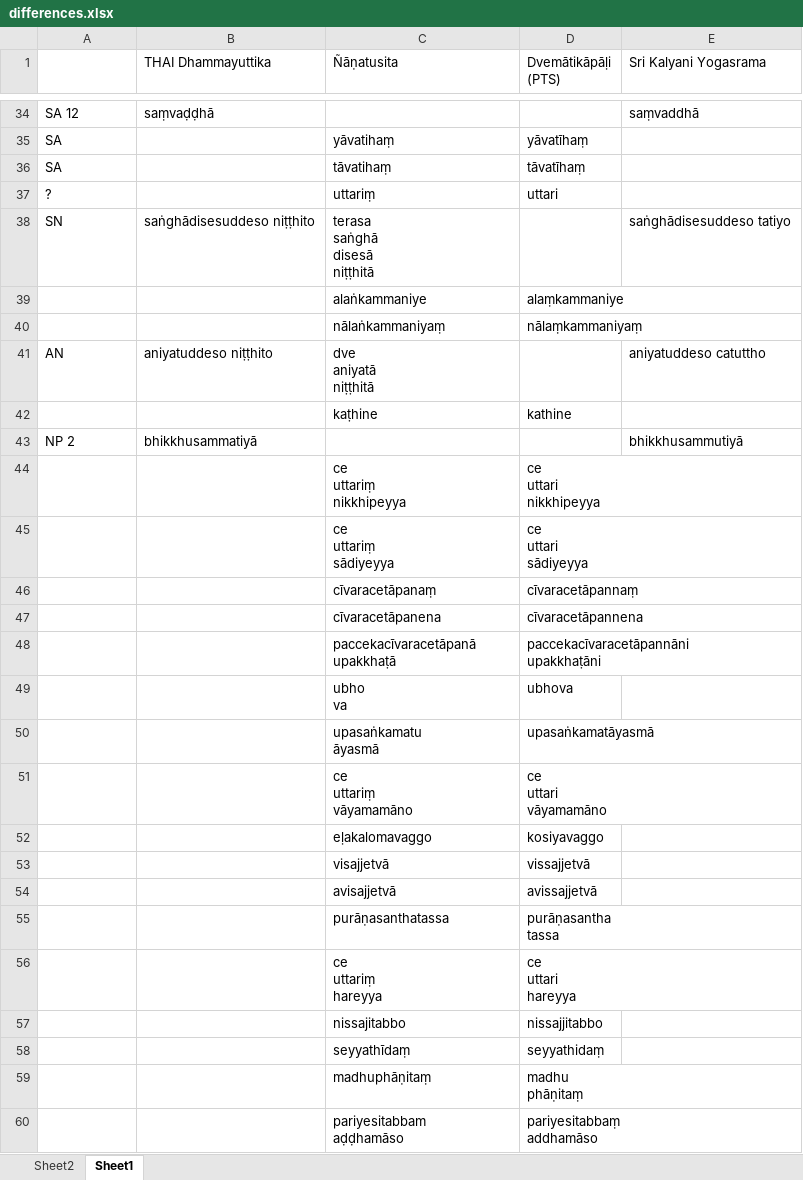
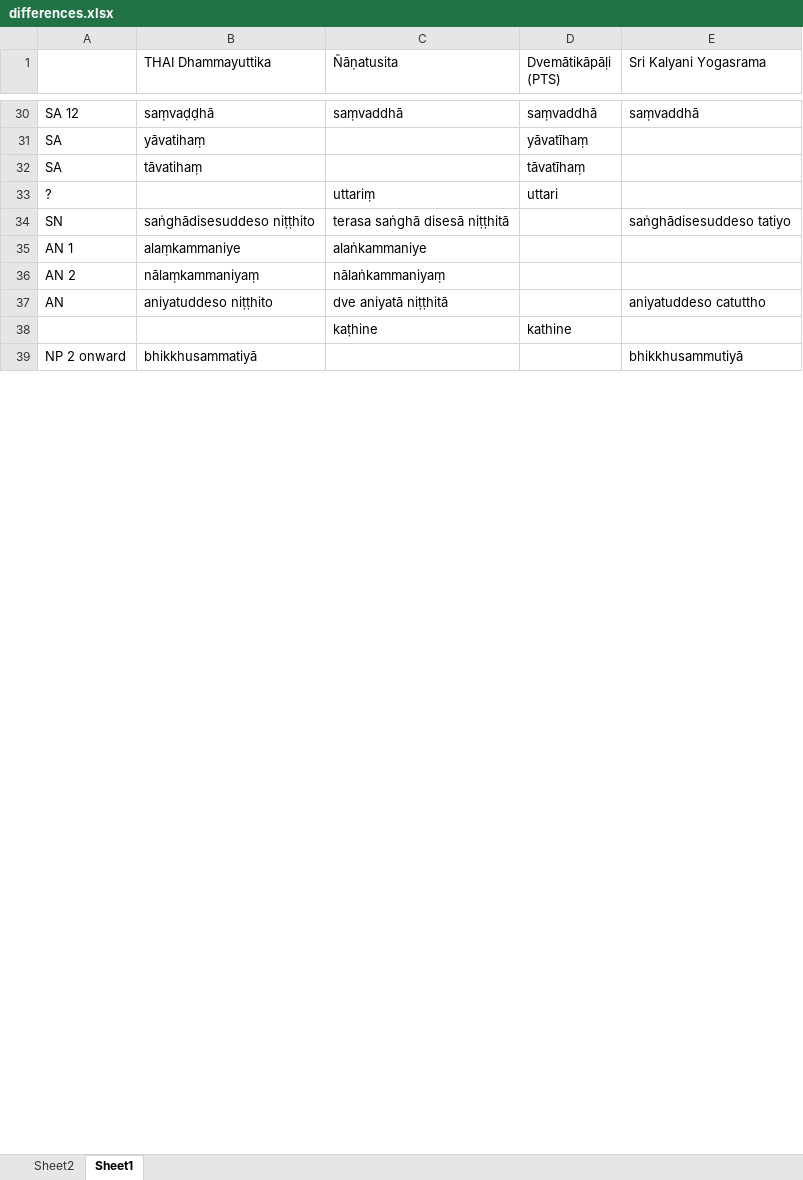
Before and after one commit to cjtoolseram/patimokkha_dict, an Excel workbook: differences.xlsx, sheet Sheet1, drawn as a sheet; only a part is shown, gaps mark what is left out; values as stored, in another font and other column widths than the file's, no borders; removed rows and columns are numbered as before the commit, all else as after; ↵ is a line break in a cell; the diff covers the shown part only; the diff names each change by its address in the sheet, - before the commit and + after, or states it on an @@ line.

```diff
--- a/differences.xlsx (sheet Sheet1)
+++ b/differences.xlsx (sheet Sheet1)
-C30 (Ñāṇatusita): (empty)
+C30 (Ñāṇatusita): saṃvaddhā
-D30 (Dvemātikāpāḷi (PTS)): (empty)
+D30 (Dvemātikāpāḷi (PTS)): saṃvaddhā
-B31 (THAI Dhammayuttika): (empty)
+B31 (THAI Dhammayuttika): yāvatihaṃ
-C31 (Ñāṇatusita): yāvatihaṃ
+C31 (Ñāṇatusita): (empty)
-B32 (THAI Dhammayuttika): (empty)
+B32 (THAI Dhammayuttika): tāvatihaṃ
-C32 (Ñāṇatusita): tāvatihaṃ
+C32 (Ñāṇatusita): (empty)
-C34 (Ñāṇatusita): terasa ↵ saṅghā ↵ disesā ↵ niṭṭhitā
+C34 (Ñāṇatusita): terasa saṅghā disesā niṭṭhitā
-row 39:  |  | alaṅkammaniye | alaṃkammaniye
-row 40:  |  | nālaṅkammaniyaṃ | nālaṃkammaniyaṃ
+row 35: AN 1 | alaṃkammaniye | alaṅkammaniye
+row 36: AN 2 | nālaṃkammaniyaṃ | nālaṅkammaniyaṃ
-C37 (Ñāṇatusita): dve ↵ aniyatā ↵ niṭṭhitā
+C37 (Ñāṇatusita): dve aniyatā niṭṭhitā
-A39: NP 2
+A39: NP 2 onward
-row 44:  |  | ce ↵ uttariṃ ↵ nikkhipeyya | ce ↵ uttari ↵ nikkhipeyya
-row 45:  |  | ce ↵ uttariṃ ↵ sādiyeyya | ce ↵ uttari ↵ sādiyeyya
-row 46:  |  | cīvaracetāpanaṃ | cīvaracetāpannaṃ
-row 47:  |  | cīvaracetāpanena | cīvaracetāpannena
-row 48:  |  | paccekacīvaracetāpanā ↵ upakkhaṭā | paccekacīvaracetāpannāni ↵ upakkhaṭāni
-row 49:  |  | ubho ↵ va | ubhova
-row 50:  |  | upasaṅkamatu ↵ āyasmā | upasaṅkamatāyasmā
-row 51:  |  | ce ↵ uttariṃ ↵ vāyamamāno | ce ↵ uttari ↵ vāyamamāno
-row 52:  |  | eḷakalomavaggo | kosiyavaggo
-row 53:  |  | visajjetvā | vissajjetvā
-row 54:  |  | avisajjetvā | avissajjetvā
-row 55:  |  | purāṇasanthatassa | purāṇasantha ↵ tassa
-row 56:  |  | ce ↵ uttariṃ ↵ hareyya | ce ↵ uttari ↵ hareyya
-row 57:  |  | nissajitabbo | nissajjitabbo
-row 58:  |  | seyyathīdaṃ | seyyathidaṃ
-row 59:  |  | madhuphāṇitaṃ | madhu ↵ phāṇitaṃ
-row 60:  |  | pariyesitabbam ↵ aḍḍhamāso | pariyesitabbaṃ ↵ addhamāso
```
Also changed, not shown: 41 added rows, 10 removed rows and 32 edited cells elsewhere in this sheet, 7 other files.
